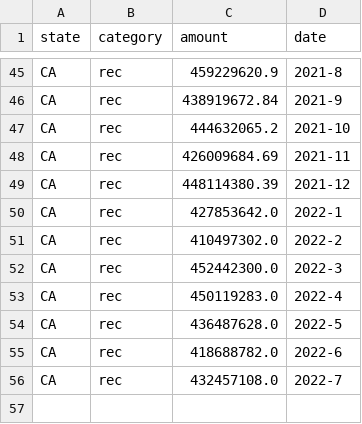
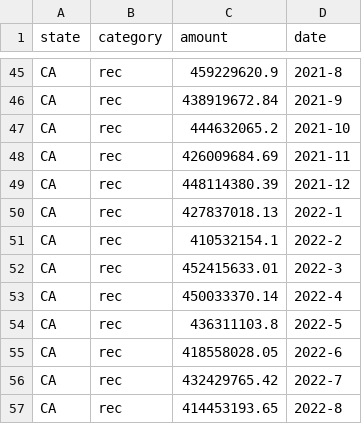
Before and after one commit to Marijuana-Business-Daily/us-cannabis-sales, a CSV file: CA_rec.csv, drawn as a sheet; only a part is shown, gaps mark what is left out.

Commit message:
ca update

```diff
--- a/CA_rec.csv
+++ b/CA_rec.csv
@@ -49,8 +49,9 @@ CA,rec,426009684.69,2021-11
 CA,rec,448114380.39,2021-12
-CA,rec,427853642.0,2022-1
-CA,rec,410497302.0,2022-2
-CA,rec,452442300.0,2022-3
-CA,rec,450119283.0,2022-4
-CA,rec,436487628.0,2022-5
-CA,rec,418688782.0,2022-6
-CA,rec,432457108.0,2022-7
+CA,rec,427837018.13,2022-1
+CA,rec,410532154.1,2022-2
+CA,rec,452415633.01,2022-3
+CA,rec,450033370.14,2022-4
+CA,rec,436311103.8,2022-5
+CA,rec,418558028.05,2022-6
+CA,rec,432429765.42,2022-7
+CA,rec,414453193.65,2022-8
```
